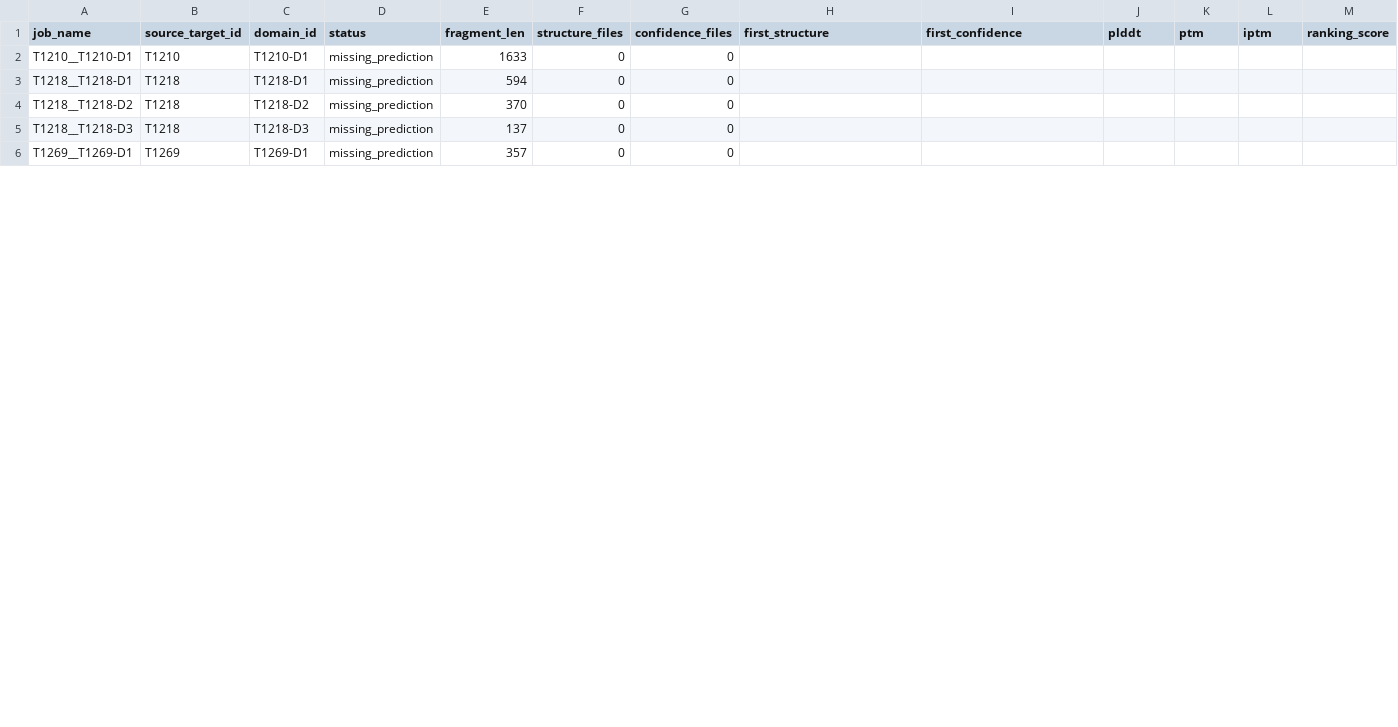
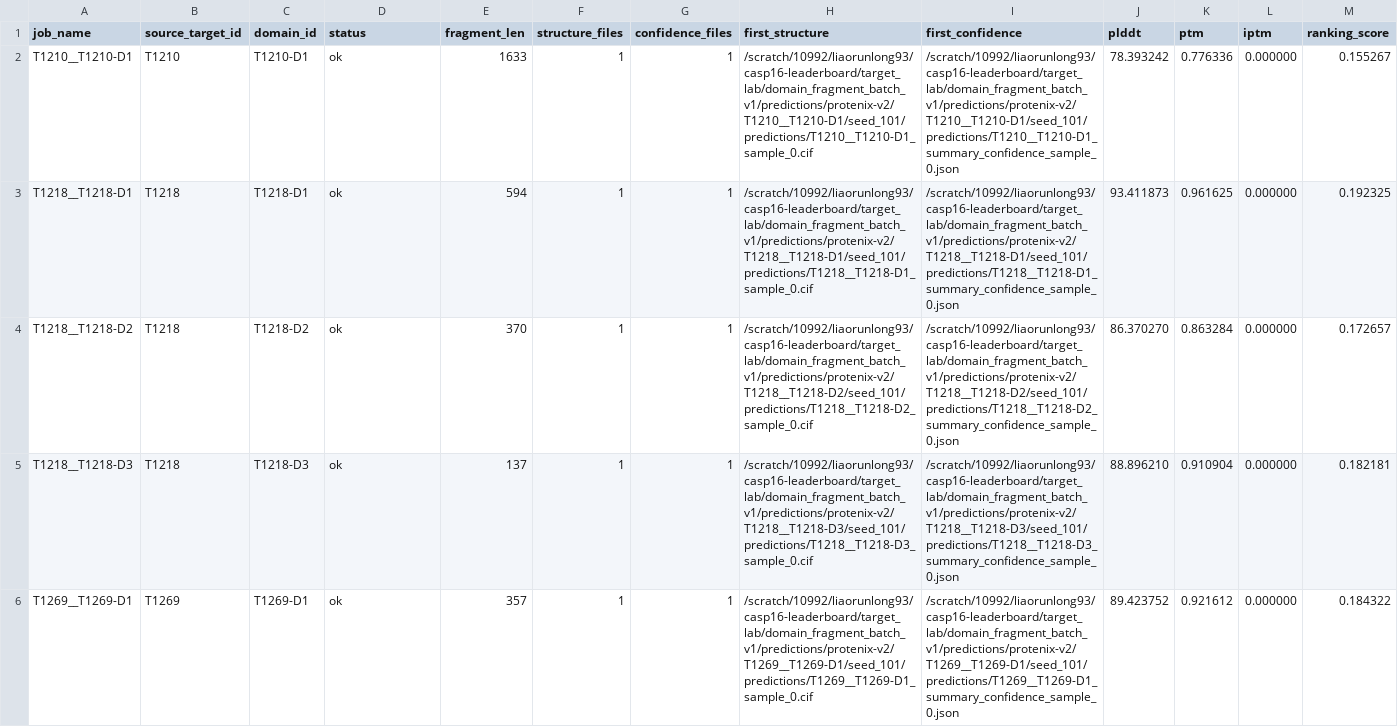
Before and after one commit to CyberDragon93/CASP-16-Autoresearch, a TSV file: target_lab/domain_fragment_batch_v1/summary.tsv, drawn as a sheet; only a part is shown; the diff covers the shown part only.

Commit message:
Update CASP16 job status notes

```diff
--- a/target_lab/domain_fragment_batch_v1/summary.tsv
+++ b/target_lab/domain_fragment_batch_v1/summary.tsv
@@ -1,6 +1,6 @@
 job_name	source_target_id	domain_id	status	fragment_len	structure_files	confidence_files	first_structure	first_confidence	plddt	ptm	iptm	ranking_score
-T1210__T1210-D1	T1210	T1210-D1	missing_prediction	1633	0	0						
-T1218__T1218-D1	T1218	T1218-D1	missing_prediction	594	0	0						
-T1218__T1218-D2	T1218	T1218-D2	missing_prediction	370	0	0						
-T1218__T1218-D3	T1218	T1218-D3	missing_prediction	137	0	0						
-T1269__T1269-D1	T1269	T1269-D1	missing_prediction	357	0	0						
+T1210__T1210-D1	T1210	T1210-D1	ok	1633	1	1	/scratch/10992/liaorunlong93/casp16-leaderboard/target_lab/domain_fragment_batch_v1/predictions/protenix-v2/T1210__T1210-D1/seed_101/predictions/T1210__T1210-D1_sample_0.cif	/scratch/10992/liaorunlong93/casp16-leaderboard/target_lab/domain_fragment_batch_v1/predictions/protenix-v2/T1210__T1210-D1/seed_101/predictions/T1210__T1210-D1_summary_confidence_sample_0.json	78.393242	0.776336	0.000000	0.155267
+T1218__T1218-D1	T1218	T1218-D1	ok	594	1	1	/scratch/10992/liaorunlong93/casp16-leaderboard/target_lab/domain_fragment_batch_v1/predictions/protenix-v2/T1218__T1218-D1/seed_101/predictions/T1218__T1218-D1_sample_0.cif	/scratch/10992/liaorunlong93/casp16-leaderboard/target_lab/domain_fragment_batch_v1/predictions/protenix-v2/T1218__T1218-D1/seed_101/predictions/T1218__T1218-D1_summary_confidence_sample_0.json	93.411873	0.961625	0.000000	0.192325
+T1218__T1218-D2	T1218	T1218-D2	ok	370	1	1	/scratch/10992/liaorunlong93/casp16-leaderboard/target_lab/domain_fragment_batch_v1/predictions/protenix-v2/T1218__T1218-D2/seed_101/predictions/T1218__T1218-D2_sample_0.cif	/scratch/10992/liaorunlong93/casp16-leaderboard/target_lab/domain_fragment_batch_v1/predictions/protenix-v2/T1218__T1218-D2/seed_101/predictions/T1218__T1218-D2_summary_confidence_sample_0.json	86.370270	0.863284	0.000000	0.172657
+T1218__T1218-D3	T1218	T1218-D3	ok	137	1	1	/scratch/10992/liaorunlong93/casp16-leaderboard/target_lab/domain_fragment_batch_v1/predictions/protenix-v2/T1218__T1218-D3/seed_101/predictions/T1218__T1218-D3_sample_0.cif	/scratch/10992/liaorunlong93/casp16-leaderboard/target_lab/domain_fragment_batch_v1/predictions/protenix-v2/T1218__T1218-D3/seed_101/predictions/T1218__T1218-D3_summary_confidence_sample_0.json	88.896210	0.910904	0.000000	0.182181
+T1269__T1269-D1	T1269	T1269-D1	ok	357	1	1	/scratch/10992/liaorunlong93/casp16-leaderboard/target_lab/domain_fragment_batch_v1/predictions/protenix-v2/T1269__T1269-D1/seed_101/predictions/T1269__T1269-D1_sample_0.cif	/scratch/10992/liaorunlong93/casp16-leaderboard/target_lab/domain_fragment_batch_v1/predictions/protenix-v2/T1269__T1269-D1/seed_101/predictions/T1269__T1269-D1_summary_confidence_sample_0.json	89.423752	0.921612	0.000000	0.184322
```
Also changed, not shown: 63 edited cells elsewhere in this file, 6 other files.
